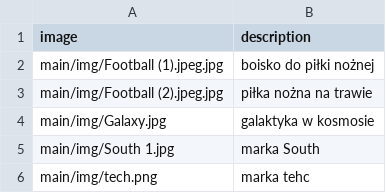
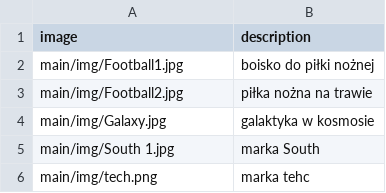
Before and after one commit to B2azil/WebPage-TryBSPOL, a CSV file: main/csv/images.csv, drawn as a sheet.

Commit message:
update image file names and add new football images

```diff
--- a/main/csv/images.csv
+++ b/main/csv/images.csv
@@ -1,4 +1,4 @@
 image;description
-main/img/Football (1).jpeg.jpg;boisko do piłki nożnej
-main/img/Football (2).jpeg.jpg;piłka nożna na trawie
+main/img/Football1.jpg;boisko do piłki nożnej
+main/img/Football2.jpg;piłka nożna na trawie
 main/img/Galaxy.jpg;galaktyka w kosmosie
```
Also changed, not shown: 2 other files.
